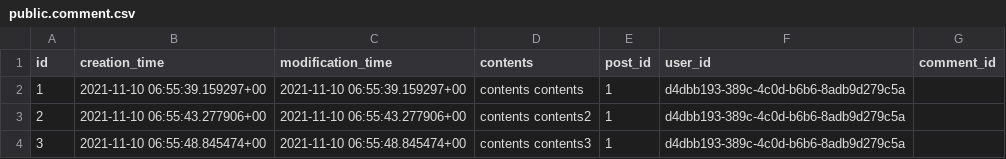
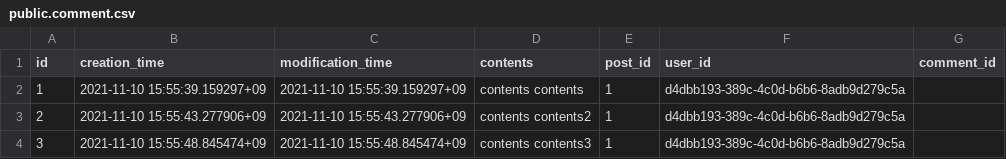
Before and after one commit to gwak2837/alpaca-salon-backend, a CSV file: database/data/public.comment.csv, drawn as a sheet.

```diff
--- a/database/data/public.comment.csv
+++ b/database/data/public.comment.csv
@@ -1,4 +1,4 @@
 id,creation_time,modification_time,contents,post_id,user_id,comment_id
-1,2021-11-10 06:55:39.159297+00,2021-11-10 06:55:39.159297+00,contents contents,1,d4dbb193-389c-4c0d-b6b6-8adb9d279c5a,
-2,2021-11-10 06:55:43.277906+00,2021-11-10 06:55:43.277906+00,contents contents2,1,d4dbb193-389c-4c0d-b6b6-8adb9d279c5a,
-3,2021-11-10 06:55:48.845474+00,2021-11-10 06:55:48.845474+00,contents contents3,1,d4dbb193-389c-4c0d-b6b6-8adb9d279c5a,
+1,2021-11-10 15:55:39.159297+09,2021-11-10 15:55:39.159297+09,contents contents,1,d4dbb193-389c-4c0d-b6b6-8adb9d279c5a,
+2,2021-11-10 15:55:43.277906+09,2021-11-10 15:55:43.277906+09,contents contents2,1,d4dbb193-389c-4c0d-b6b6-8adb9d279c5a,
+3,2021-11-10 15:55:48.845474+09,2021-11-10 15:55:48.845474+09,contents contents3,1,d4dbb193-389c-4c0d-b6b6-8adb9d279c5a,
```
Also changed, not shown: database/data/public.post.csv, database/data/public.user.csv, 2 other files.
